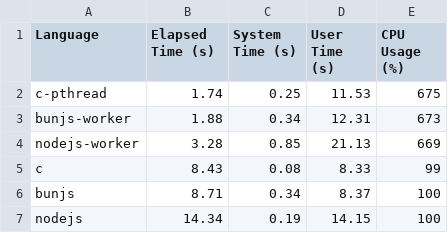
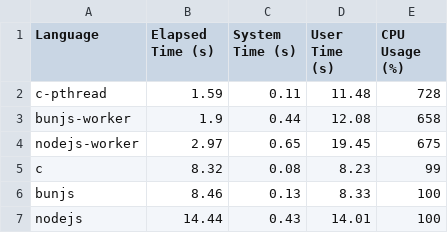
Before and after one commit to leroyguillaume/langbench, a CSV file: results.csv, drawn as a sheet.

Commit message:
readme: compare accross languages (#4)

```diff
--- a/results.csv
+++ b/results.csv
@@ -1,7 +1,7 @@
 Language,Elapsed Time (s),System Time (s),User Time (s),CPU Usage (%)
-c-pthread,1.74,0.25,11.53,675
-bunjs-worker,1.88,0.34,12.31,673
-nodejs-worker,3.28,0.85,21.13,669
-c,8.43,0.08,8.33,99
-bunjs,8.71,0.34,8.37,100
-nodejs,14.34,0.19,14.15,100
+c-pthread,1.59,0.11,11.48,728
+bunjs-worker,1.9,0.44,12.08,658
+nodejs-worker,2.97,0.65,19.45,675
+c,8.32,0.08,8.23,99
+bunjs,8.46,0.13,8.33,100
+nodejs,14.44,0.43,14.01,100
```
Also changed, not shown: 3 other files.
